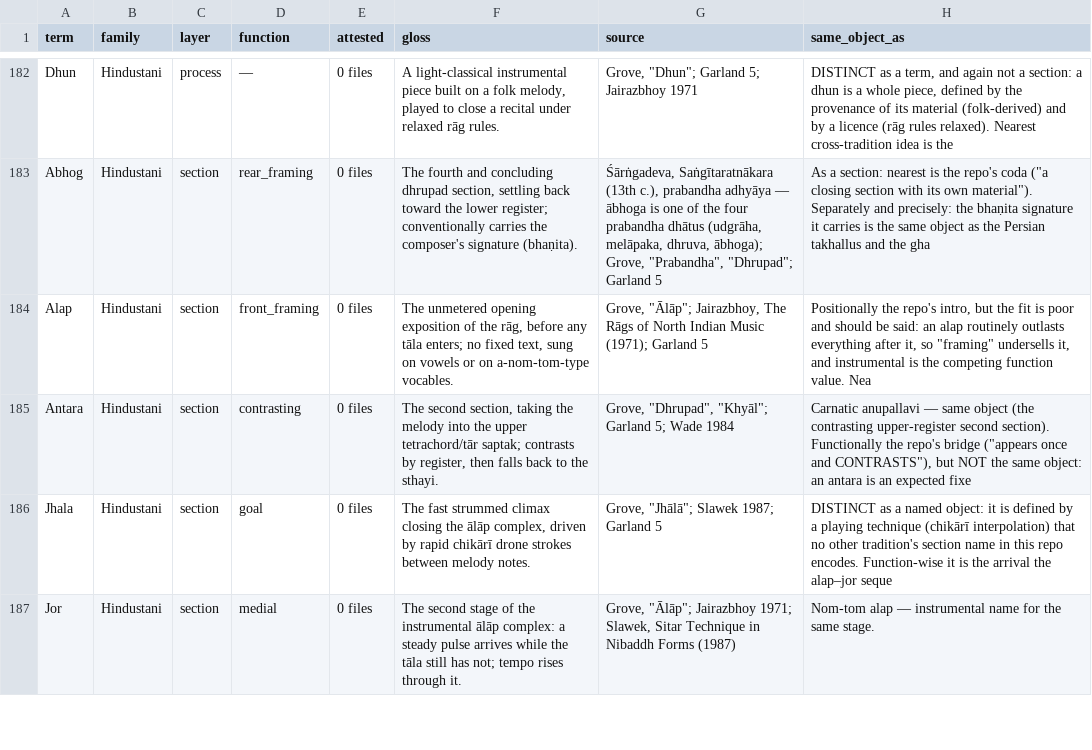
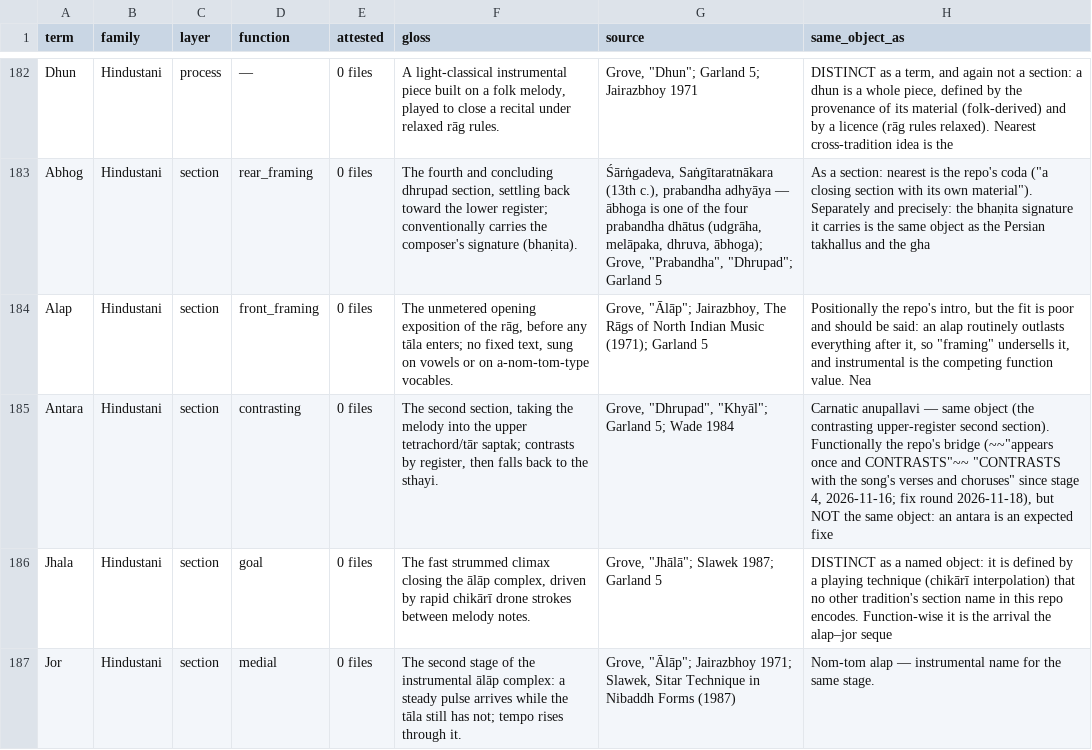
Before and after one commit to WeningerII/CodexMusica, a TSV file: lyric-harness/data/structure_canon.tsv, drawn as a sheet; only a part is shown, gaps mark what is left out; the diff covers the shown part only.

```diff
--- a/lyric-harness/data/structure_canon.tsv
+++ b/lyric-harness/data/structure_canon.tsv
@@ -184,3 +184,3 @@ Abhog	Hindustani	section	rear_framing	0 files	The fourth and concluding dhrupad
 Alap	Hindustani	section	front_framing	0 files	The unmetered opening exposition of the rāg, before any tāla enters; no fixed text, sung on vowels or on a-nom-tom-type vocables.	"Grove, ""Ālāp""; Jairazbhoy, The Rāgs of North Indian Music (1971); Garland 5"	"Positionally the repo's intro, but the fit is poor and should be said: an alap routinely outlasts everything after it, so ""framing"" undersells it, and instrumental is the competing function value. Nea"
-Antara	Hindustani	section	contrasting	0 files	The second section, taking the melody into the upper tetrachord/tār saptak; contrasts by register, then falls back to the sthayi.	"Grove, ""Dhrupad"", ""Khyāl""; Garland 5; Wade 1984"	"Carnatic anupallavi — same object (the contrasting upper-register second section). Functionally the repo's bridge (""appears once and CONTRASTS""), but NOT the same object: an antara is an expected fixe"
+Antara	Hindustani	section	contrasting	0 files	The second section, taking the melody into the upper tetrachord/tār saptak; contrasts by register, then falls back to the sthayi.	"Grove, ""Dhrupad"", ""Khyāl""; Garland 5; Wade 1984"	"Carnatic anupallavi — same object (the contrasting upper-register second section). Functionally the repo's bridge (~~""appears once and CONTRASTS""~~ ""CONTRASTS with the song's verses and choruses"" since stage 4, 2026-11-16; fix round 2026-11-18), but NOT the same object: an antara is an expected fixe"
 Jhala	Hindustani	section	goal	0 files	The fast strummed climax closing the ālāp complex, driven by rapid chikārī drone strokes between melody notes.	"Grove, ""Jhālā""; Slawek 1987; Garland 5"	DISTINCT as a named object: it is defined by a playing technique (chikārī interpolation) that no other tradition's section name in this repo encodes. Function-wise it is the arrival the alap–jor seque
```
Also changed, not shown: 4 edited cells elsewhere in this file, 24 other files.
